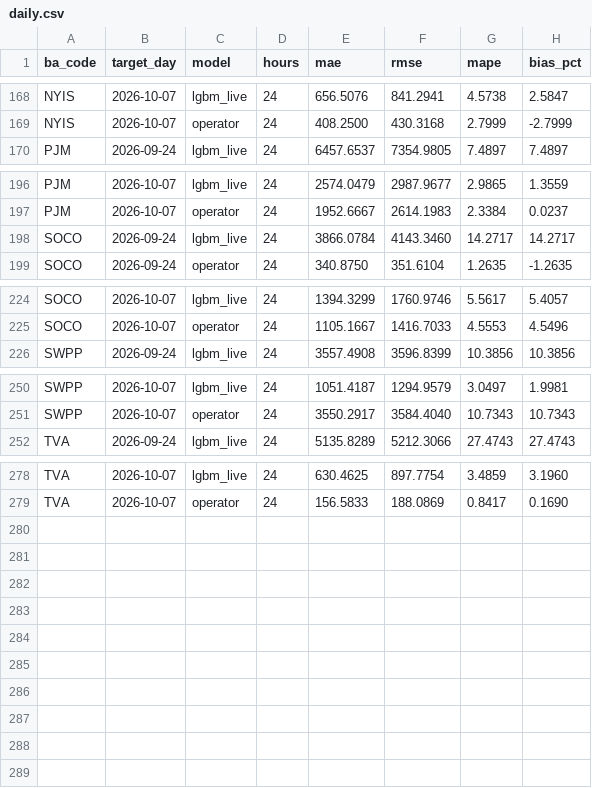
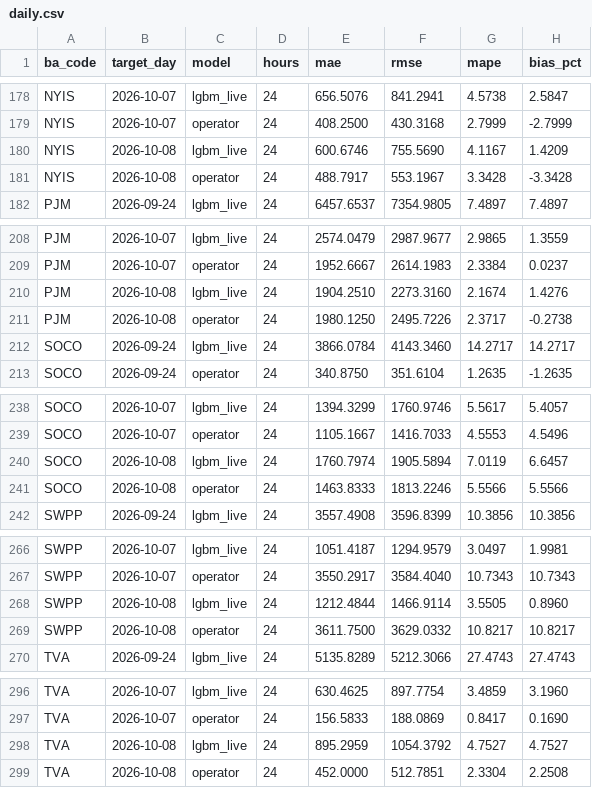
Before and after one commit to Rizzzyyy1/grid-demand-forecasting, a CSV file: scores/daily.csv, drawn as a sheet; only a part is shown, gaps mark what is left out; the diff covers the shown part only.

```diff
--- a/scores/daily.csv
+++ b/scores/daily.csv
@@ -169,2 +179,4 @@ NYIS,2026-10-07,lgbm_live,24,656.5076,841.2941,4.5738,2.5847
 NYIS,2026-10-07,operator,24,408.2500,430.3168,2.7999,-2.7999
+NYIS,2026-10-08,lgbm_live,24,600.6746,755.5690,4.1167,1.4209
+NYIS,2026-10-08,operator,24,488.7917,553.1967,3.3428,-3.3428
 PJM,2026-09-24,lgbm_live,24,6457.6537,7354.9805,7.4897,7.4897
@@ -197,2 +209,4 @@ PJM,2026-10-07,lgbm_live,24,2574.0479,2987.9677,2.9865,1.3559
 PJM,2026-10-07,operator,24,1952.6667,2614.1983,2.3384,0.0237
+PJM,2026-10-08,lgbm_live,24,1904.2510,2273.3160,2.1674,1.4276
+PJM,2026-10-08,operator,24,1980.1250,2495.7226,2.3717,-0.2738
 SOCO,2026-09-24,lgbm_live,24,3866.0784,4143.3460,14.2717,14.2717
@@ -225,2 +239,4 @@ SOCO,2026-10-07,lgbm_live,24,1394.3299,1760.9746,5.5617,5.4057
 SOCO,2026-10-07,operator,24,1105.1667,1416.7033,4.5553,4.5496
+SOCO,2026-10-08,lgbm_live,24,1760.7974,1905.5894,7.0119,6.6457
+SOCO,2026-10-08,operator,24,1463.8333,1813.2246,5.5566,5.5566
 SWPP,2026-09-24,lgbm_live,24,3557.4908,3596.8399,10.3856,10.3856
@@ -251,2 +267,4 @@ SWPP,2026-10-07,lgbm_live,24,1051.4187,1294.9579,3.0497,1.9981
 SWPP,2026-10-07,operator,24,3550.2917,3584.4040,10.7343,10.7343
+SWPP,2026-10-08,lgbm_live,24,1212.4844,1466.9114,3.5505,0.8960
+SWPP,2026-10-08,operator,24,3611.7500,3629.0332,10.8217,10.8217
 TVA,2026-09-24,lgbm_live,24,5135.8289,5212.3066,27.4743,27.4743
@@ -279 +297,3 @@ TVA,2026-10-07,lgbm_live,24,630.4625,897.7754,3.4859,3.1960
 TVA,2026-10-07,operator,24,156.5833,188.0869,0.8417,0.1690
+TVA,2026-10-08,lgbm_live,24,895.2959,1054.3792,4.7527,4.7527
+TVA,2026-10-08,operator,24,452.0000,512.7851,2.3304,2.2508
```
Also changed, not shown: 10 added rows and 22 edited cells elsewhere in this file, scores/leaderboard.csv, 2 other files.
